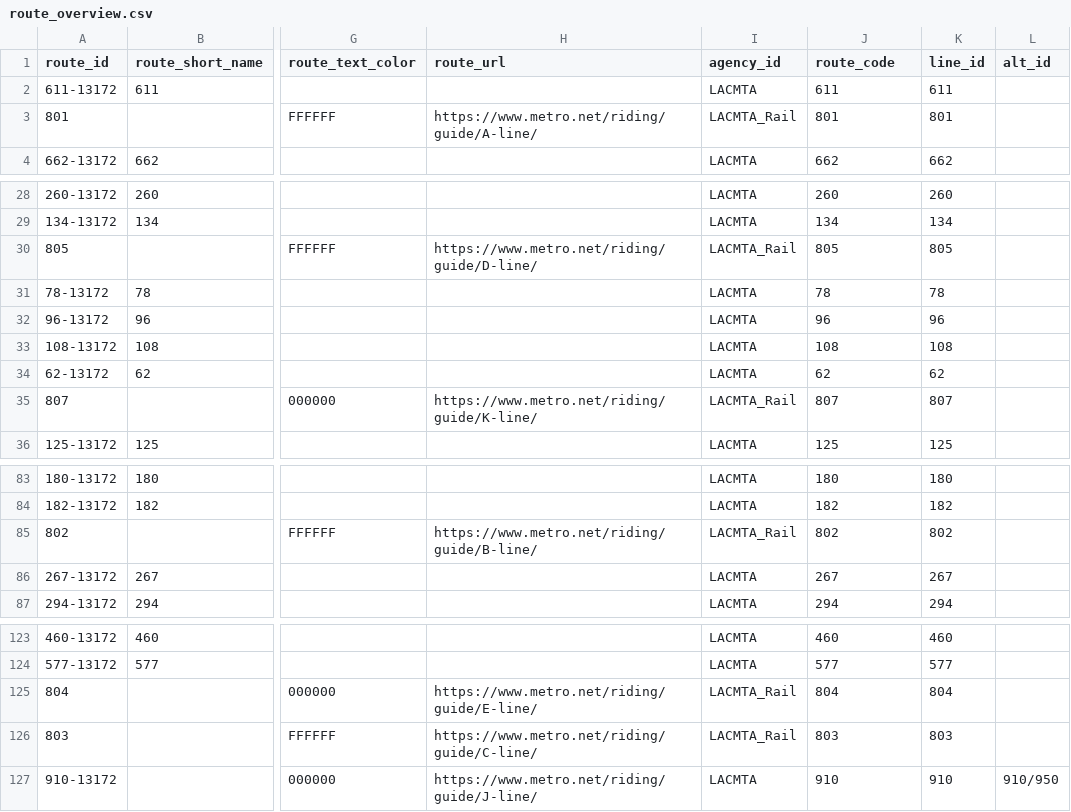
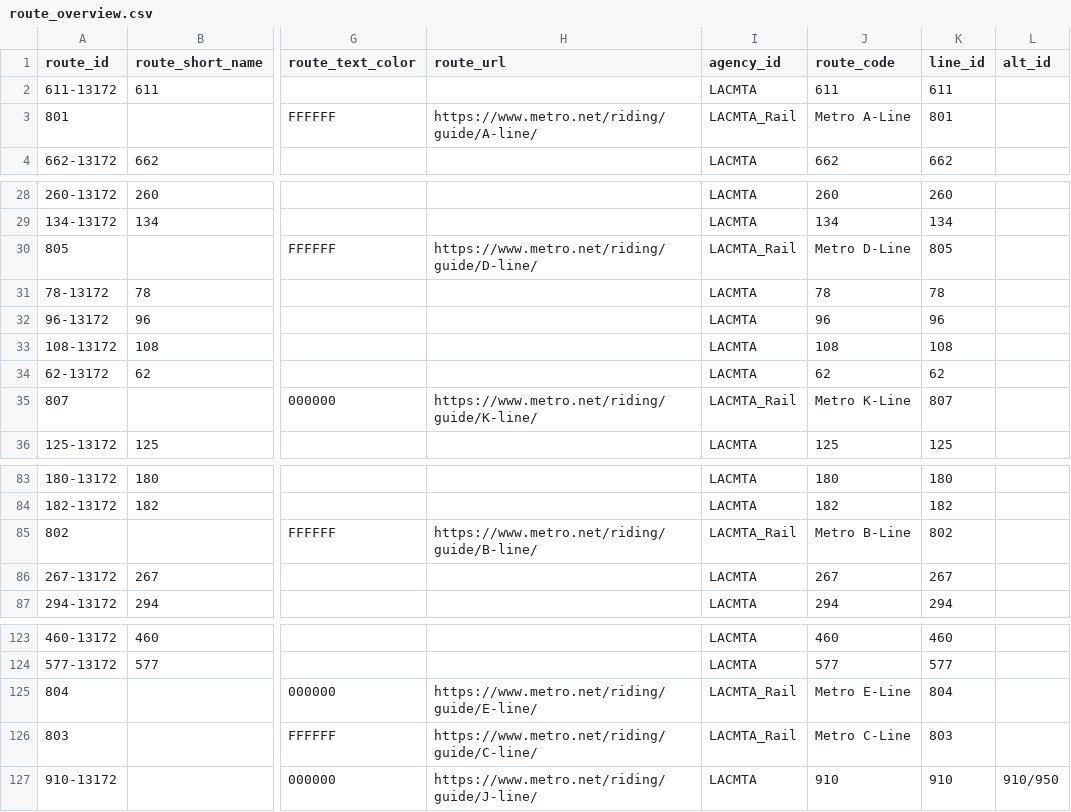
Before and after one commit to LACMTA/los-angeles-regional-gtfs, a CSV file: .scripts/route_overview.csv, drawn as a sheet; only a part is shown, gaps mark what is left out; the diff names each change by its address in the sheet, - before the commit and + after, or states it on an @@ line.

Commit message:
feat: GTFS bus data and logs refactor: remove `trip_shape_stop_times` processing

```diff
--- a/.scripts/route_overview.csv
+++ b/.scripts/route_overview.csv
-J3 (route_code): 801
+J3 (route_code): Metro A-Line
-J30 (route_code): 805
+J30 (route_code): Metro D-Line
-J35 (route_code): 807
+J35 (route_code): Metro K-Line
-J85 (route_code): 802
+J85 (route_code): Metro B-Line
-J125 (route_code): 804
+J125 (route_code): Metro E-Line
-J126 (route_code): 803
+J126 (route_code): Metro C-Line
```
Also changed, not shown: 4 other files.
